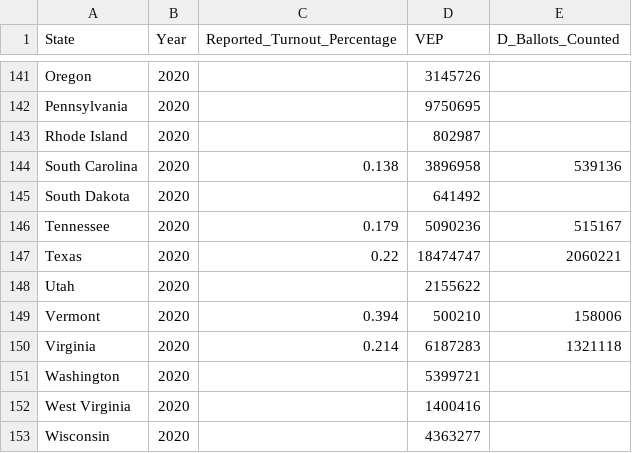
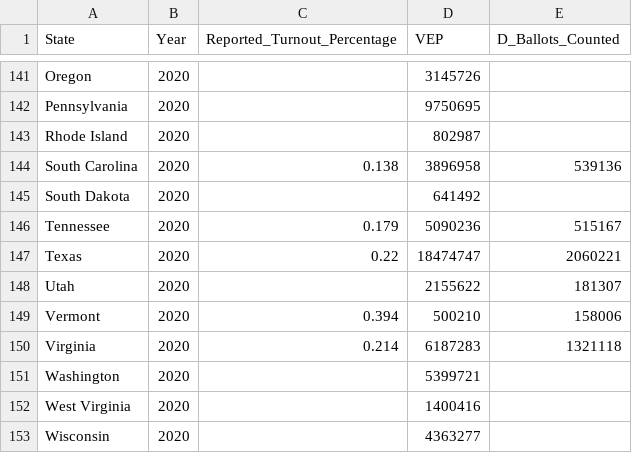
Before and after one commit to andrewkennard/dem-primary-turnout, a CSV file: DemPrimaryTurnout.csv, drawn as a sheet; only a part is shown, gaps mark what is left out.

```diff
--- a/DemPrimaryTurnout.csv
+++ b/DemPrimaryTurnout.csv
@@ -147,3 +147,3 @@ Tennessee,2020,0.179,5090236,515167
 Texas,2020,0.22,18474747,2060221
-Utah,2020,,2155622,
+Utah,2020,,2155622,181307
 Vermont,2020,0.394,500210,158006
```
Also changed, not shown: BernieData.csv, 2 other files.
